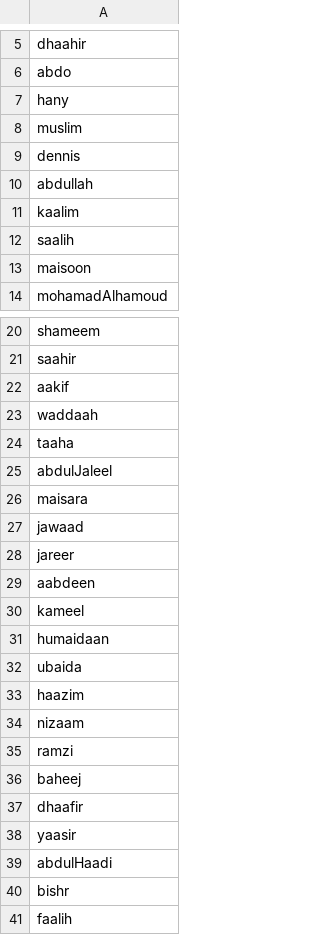
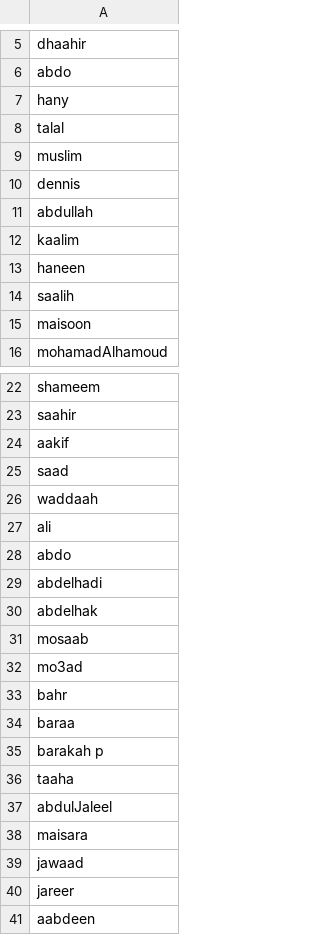
Before and after one commit to lalal10it/Arabe-crackers, a CSV file: AR_USER.CSV, drawn as a sheet; only a part is shown, gaps mark what is left out; the shorter side is filled out with more unchanged rows.

Commit message:
Update AR_USER.CSV

```diff
--- a/AR_USER.CSV
+++ b/AR_USER.CSV
@@ -7,2 +7,3 @@ abdo
 hany
+talal
 muslim
@@ -11,2 +12,3 @@ abdullah
 kaalim
+haneen
 saalih
@@ -22,3 +24,13 @@ saahir
 aakif
+saad
 waddaah
+ali
+abdo
+abdelhadi
+abdelhak
+mosaab
+mo3ad
+bahr
+baraa
+barakah p
 taaha
```
